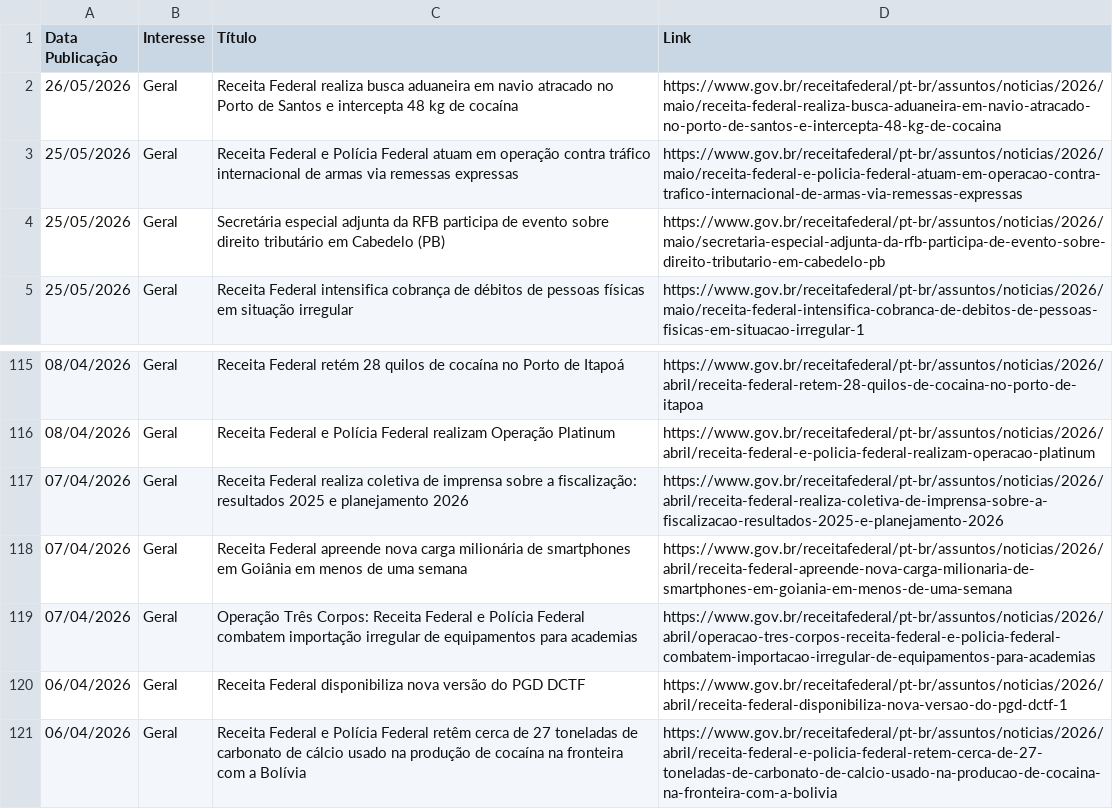
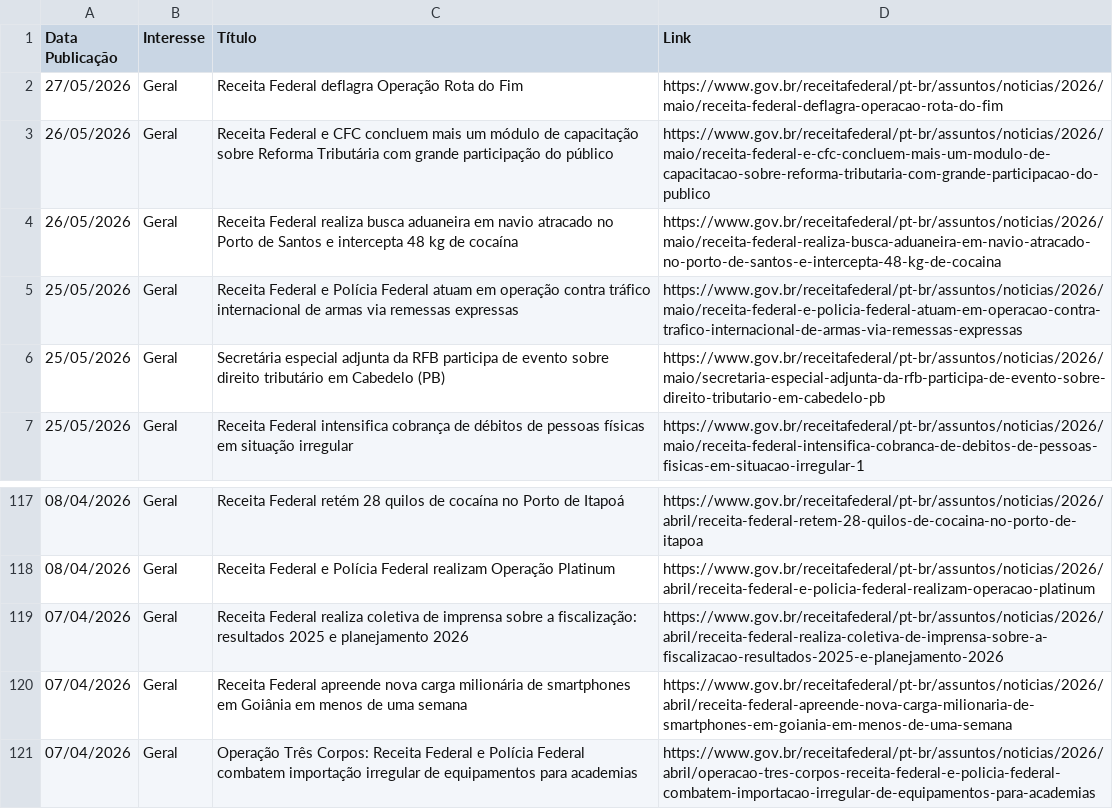
Before and after one commit to suporteagyle/automacao-receita, a CSV file: noticias_receita.csv, drawn as a sheet; only a part is shown, gaps mark what is left out; removed rows and columns are numbered as before the commit, all else as after; the diff names each change by its address in the sheet, - before the commit and + after, or states it on an @@ line.

```diff
--- a/noticias_receita.csv
+++ b/noticias_receita.csv
+row 2: 27/05/2026 | Geral | Receita Federal deflagra Operação Rota do Fim | https://www.gov.br/receitafederal/pt-br/assuntos/noticias/2026/maio/receita-federal-deflagra-operacao-rota-do-fim
+row 3: 26/05/2026 | Geral | Receita Federal e CFC concluem mais um módulo de capacitação sobre Reforma Tributária com grande participação do público | https://www.gov.br/receitafederal/pt-br/assuntos/noticias/2026/maio/receita-federal-e-cfc-concluem-mais-um-modulo-de-capacitacao-sobre-reforma-tributaria-com-grande-participacao-do-publico
-row 120: 06/04/2026 | Geral | Receita Federal disponibiliza nova versão do PGD DCTF | https://www.gov.br/receitafederal/pt-br/assuntos/noticias/2026/abril/receita-federal-disponibiliza-nova-versao-do-pgd-dctf-1
-row 121: 06/04/2026 | Geral | Receita Federal e Polícia Federal retêm cerca de 27 toneladas de carbonato de cálcio usado na produção de cocaína na fronteira com a Bolívia | https://www.gov.br/receitafederal/pt-br/assuntos/noticias/2026/abril/receita-federal-e-policia-federal-retem-cerca-de-27-toneladas-de-carbonato-de-calcio-usado-na-producao-de-cocaina-na-fronteira-com-a-bolivia
```
